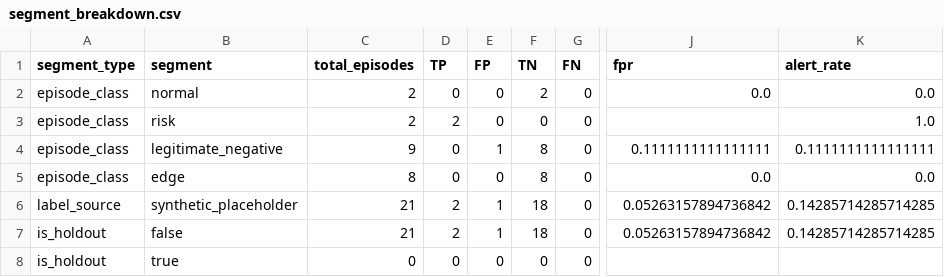
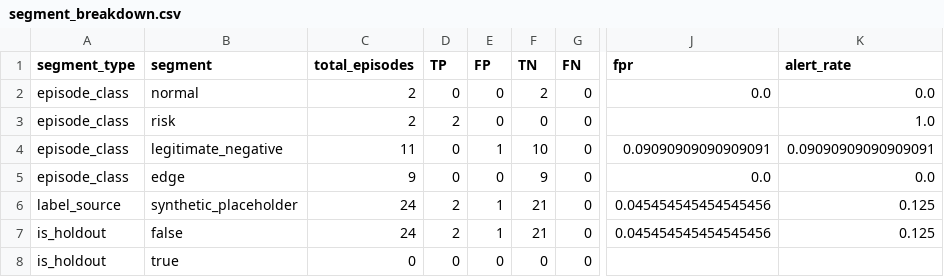
Before and after one commit to dmitfadye/anti-drop-mvp, a CSV file: reports/evaluation/segment_breakdown.csv, drawn as a sheet; only a part is shown, gaps mark what is left out; the diff names each change by its address in the sheet, - before the commit and + after, or states it on an @@ line.

```diff
--- a/reports/evaluation/segment_breakdown.csv
+++ b/reports/evaluation/segment_breakdown.csv
-C4 (total_episodes): 9
+C4 (total_episodes): 11
-F4 (TN): 8
+F4 (TN): 10
-J4 (fpr): 0.1111111111111111
+J4 (fpr): 0.09090909090909091
-K4 (alert_rate): 0.1111111111111111
+K4 (alert_rate): 0.09090909090909091
-C5 (total_episodes): 8
+C5 (total_episodes): 9
-F5 (TN): 8
+F5 (TN): 9
-C6:C7 (total_episodes): 21
+C6:C7 (total_episodes): 24
-F6:F7 (TN): 18
+F6:F7 (TN): 21
-J6:J7 (fpr): 0.05263157894736842
+J6:J7 (fpr): 0.045454545454545456
-K6:K7 (alert_rate): 0.14285714285714285
+K6:K7 (alert_rate): 0.125
```
Also changed, not shown: reports/evaluation/pr_curve.csv, 8 other files.
